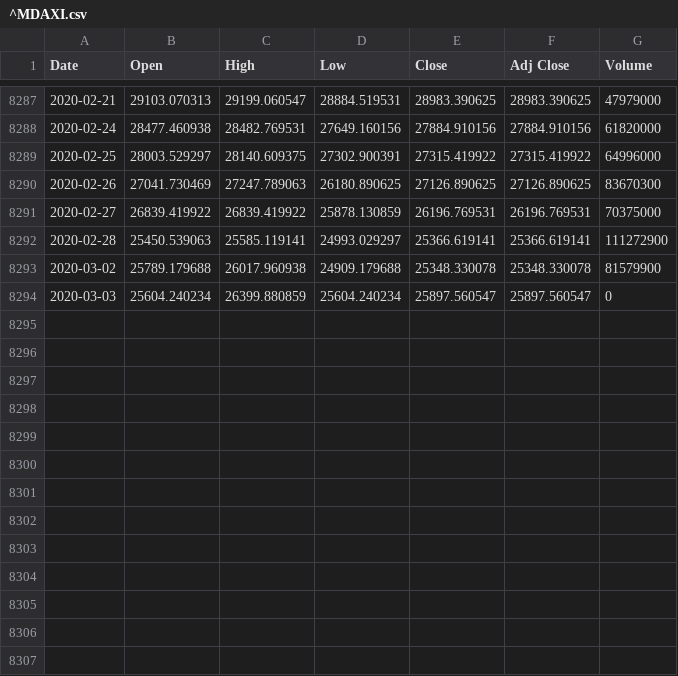
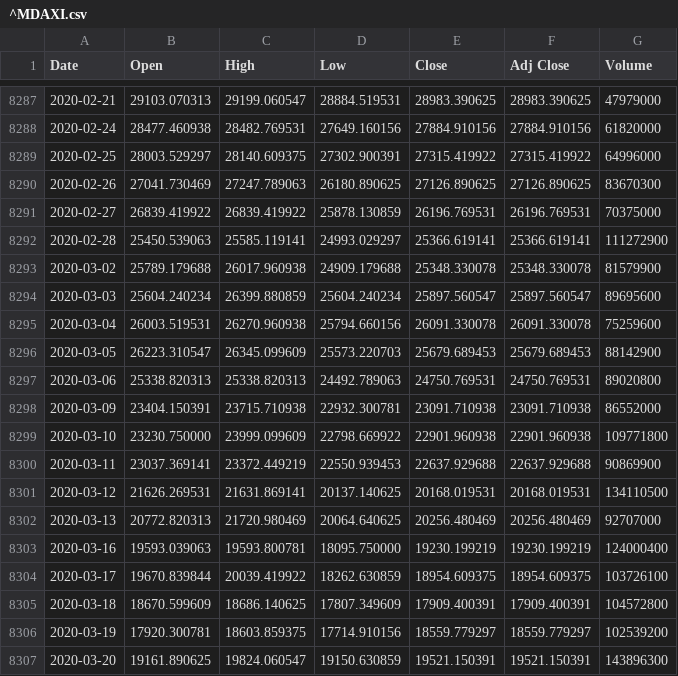
Before and after one commit to aborngra/STOCKAN, a CSV file: YAHOO_data/INDEX_MDAX50/^MDAXI.csv, drawn as a sheet; only a part is shown, gaps mark what is left out.

```diff
--- a/YAHOO_data/INDEX_MDAX50/^MDAXI.csv
+++ b/YAHOO_data/INDEX_MDAX50/^MDAXI.csv
@@ -8293,2 +8293,15 @@ Date,Open,High,Low,Close,Adj Close,Volume
 2020-03-02,25789.179688,26017.960938,24909.179688,25348.330078,25348.330078,81579900
-2020-03-03,25604.240234,26399.880859,25604.240234,25897.560547,25897.560547,0
+2020-03-03,25604.240234,26399.880859,25604.240234,25897.560547,25897.560547,89695600
+2020-03-04,26003.519531,26270.960938,25794.660156,26091.330078,26091.330078,75259600
+2020-03-05,26223.310547,26345.099609,25573.220703,25679.689453,25679.689453,88142900
+2020-03-06,25338.820313,25338.820313,24492.789063,24750.769531,24750.769531,89020800
+2020-03-09,23404.150391,23715.710938,22932.300781,23091.710938,23091.710938,86552000
+2020-03-10,23230.750000,23999.099609,22798.669922,22901.960938,22901.960938,109771800
+2020-03-11,23037.369141,23372.449219,22550.939453,22637.929688,22637.929688,90869900
+2020-03-12,21626.269531,21631.869141,20137.140625,20168.019531,20168.019531,134110500
+2020-03-13,20772.820313,21720.980469,20064.640625,20256.480469,20256.480469,92707000
+2020-03-16,19593.039063,19593.800781,18095.750000,19230.199219,19230.199219,124000400
+2020-03-17,19670.839844,20039.419922,18262.630859,18954.609375,18954.609375,103726100
+2020-03-18,18670.599609,18686.140625,17807.349609,17909.400391,17909.400391,104572800
+2020-03-19,17920.300781,18603.859375,17714.910156,18559.779297,18559.779297,102539200
+2020-03-20,19161.890625,19824.060547,19150.630859,19521.150391,19521.150391,143896300
```
Also changed, not shown: YAHOO_data/INDEX_DAX30/^GDAXI.csv, YAHOO_data/STOCKS_DAX30/ADS.DE.csv, 44 other files.
